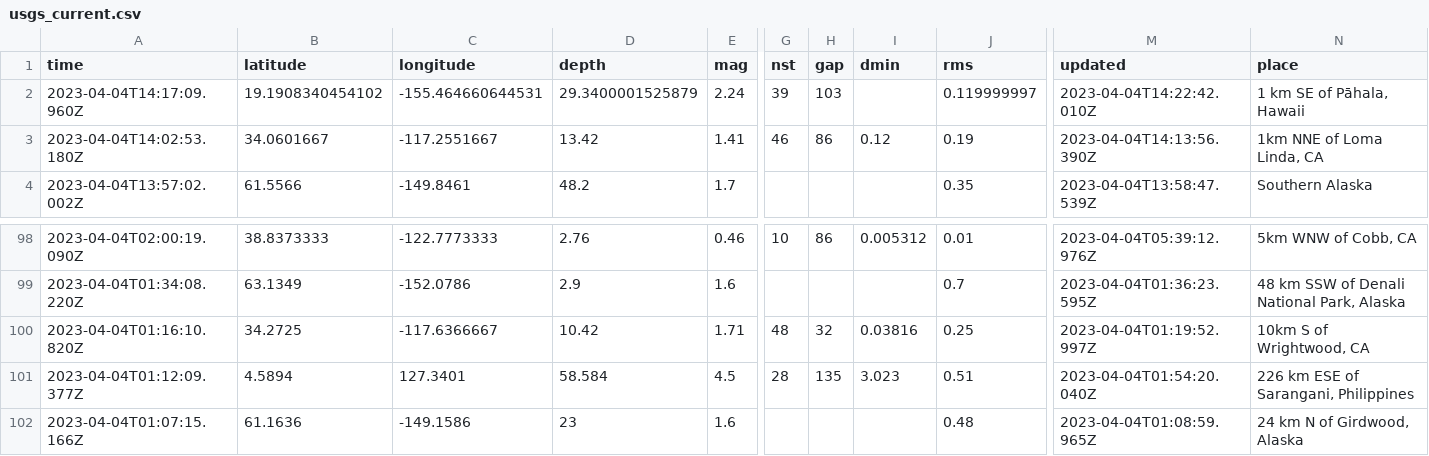
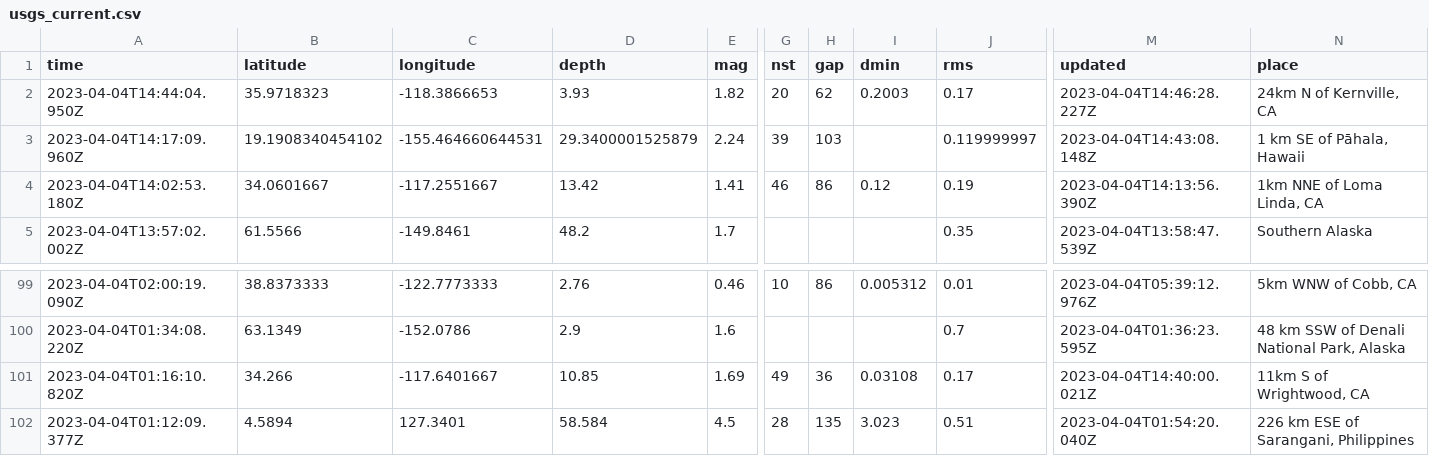
Before and after one commit to katielicari/nicar22-github-action, a CSV file: usgs_current.csv, drawn as a sheet; only a part is shown, gaps mark what is left out; the shorter side is filled out with more unchanged rows; addresses are those after the commit; rows hold the shown columns only; the diff covers the shown part only; the diff names each change by its address in the sheet, - before the commit and + after, or states it on an @@ line.

```diff
--- a/usgs_current.csv
+++ b/usgs_current.csv
+row 2: 2023-04-04T14:44:04.950Z | 35.9718323 | -118.3866653 | 3.93 | 1.82 | 20 | 62 | 0.2003 | 0.17 | 2023-04-04T14:46:28.227Z | 24km N of Kernville, CA
-M3 (updated): 2023-04-04T14:22:42.010Z
+M3 (updated): 2023-04-04T14:43:08.148Z
-B101 (latitude): 34.2725
+B101 (latitude): 34.266
-C101 (longitude): -117.6366667
+C101 (longitude): -117.6401667
-D101 (depth): 10.42
+D101 (depth): 10.85
-E101 (mag): 1.71
+E101 (mag): 1.69
-G101 (nst): 48
+G101 (nst): 49
-H101 (gap): 32
+H101 (gap): 36
-I101 (dmin): 0.03816
+I101 (dmin): 0.03108
-J101 (rms): 0.25
+J101 (rms): 0.17
-M101 (updated): 2023-04-04T01:19:52.997Z
+M101 (updated): 2023-04-04T14:40:00.021Z
-N101 (place): 10km S of Wrightwood, CA
+N101 (place): 11km S of Wrightwood, CA
```
Also changed, not shown: 5 edited cells elsewhere in this file.
